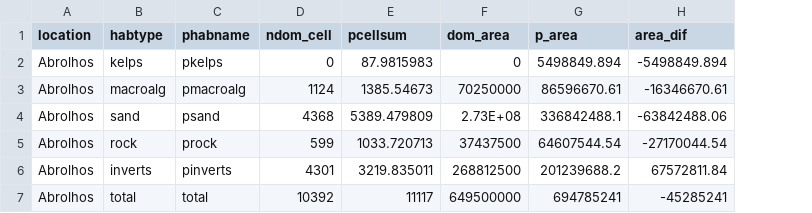
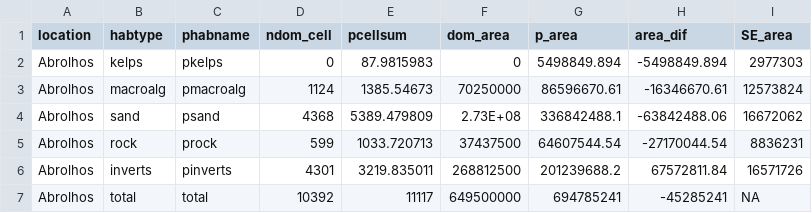
Before and after one commit to UWA-Marine-Ecology-Group-students/GC_Chapter2_Habitat_Spatial_Predictions, a CSV file: Abrolhos_sumstats_GC.csv, drawn as a sheet; the diff names each change by its address in the sheet, - before the commit and + after, or states it on an @@ line.

```diff
--- a/Abrolhos_sumstats_GC.csv
+++ b/Abrolhos_sumstats_GC.csv
+column I (SE_area), rows 2-7: 2977303 | 12573824 | 16672062 | 8836231 | 16571726 | NA
```
Also changed, not shown: 7 other files.
